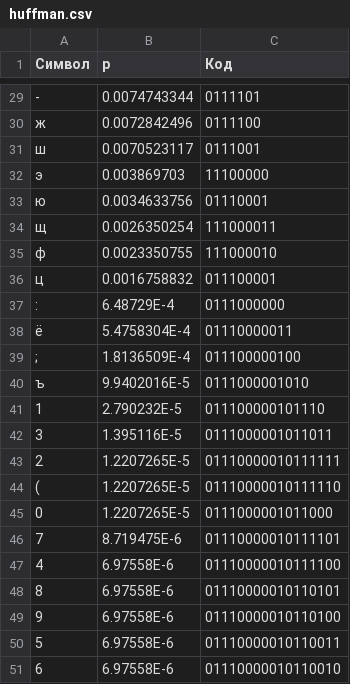
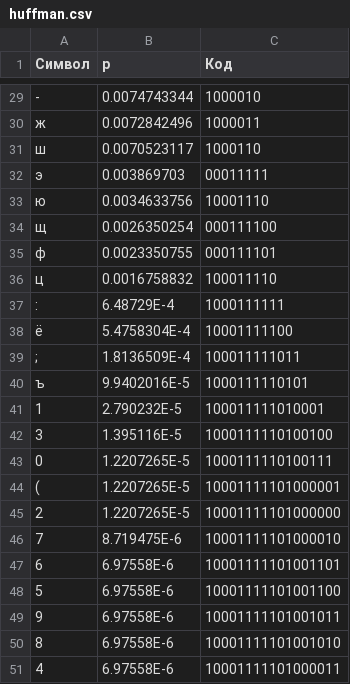
Before and after one commit to SUAI-4-Lessons/inf_lab7, a CSV file: tables/huffman.csv, drawn as a sheet; only a part is shown, gaps mark what is left out; the diff covers the shown part only.

```diff
--- a/tables/huffman.csv
+++ b/tables/huffman.csv
@@ -29,23 +29,23 @@
-"-",0.0074743344,0111101
-"ж",0.0072842496,0111100
-"ш",0.0070523117,0111001
-"э",0.003869703,11100000
-"ю",0.0034633756,01110001
-"щ",0.0026350254,111000011
-"ф",0.0023350755,111000010
-"ц",0.0016758832,011100001
-":",6.48729E-4,0111000000
-"ё",5.4758304E-4,01110000011
-";",1.8136509E-4,011100000100
-"ъ",9.9402016E-5,0111000001010
-"1",2.790232E-5,011100000101110
-"3",1.395116E-5,0111000001011011
-"2",1.2207265E-5,01110000010111111
-"(",1.2207265E-5,01110000010111110
-"0",1.2207265E-5,0111000001011000
-"7",8.719475E-6,01110000010111101
-"4",6.97558E-6,01110000010111100
-"8",6.97558E-6,01110000010110101
-"9",6.97558E-6,01110000010110100
-"5",6.97558E-6,01110000010110011
-"6",6.97558E-6,01110000010110010
+"-",0.0074743344,1000010
+"ж",0.0072842496,1000011
+"ш",0.0070523117,1000110
+"э",0.003869703,00011111
+"ю",0.0034633756,10001110
+"щ",0.0026350254,000111100
+"ф",0.0023350755,000111101
+"ц",0.0016758832,100011110
+":",6.48729E-4,1000111111
+"ё",5.4758304E-4,10001111100
+";",1.8136509E-4,100011111011
+"ъ",9.9402016E-5,1000111110101
+"1",2.790232E-5,100011111010001
+"3",1.395116E-5,1000111110100100
+"0",1.2207265E-5,1000111110100111
+"(",1.2207265E-5,10001111101000001
+"2",1.2207265E-5,10001111101000000
+"7",8.719475E-6,10001111101000010
+"6",6.97558E-6,10001111101001101
+"5",6.97558E-6,10001111101001100
+"9",6.97558E-6,10001111101001011
+"8",6.97558E-6,10001111101001010
+"4",6.97558E-6,10001111101000011
```
Also changed, not shown: 27 edited cells elsewhere in this file, tables/codings.csv, tables/decode_h.csv, 6 other files.
